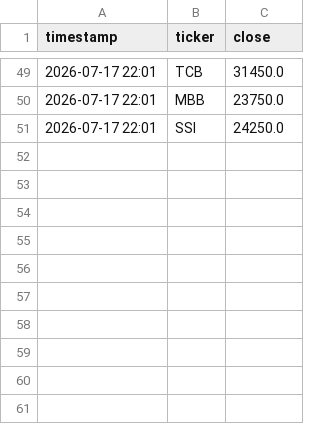
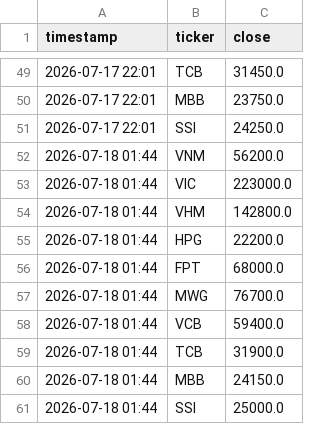
Before and after one commit to tuongphantrue/vn-stock-price-emailer, a CSV file: price_history.csv, drawn as a sheet; only a part is shown, gaps mark what is left out; the diff names each change by its address in the sheet, - before the commit and + after, or states it on an @@ line.

```diff
--- a/price_history.csv
+++ b/price_history.csv
+row 52: 2026-07-18 01:44 | VNM | 56200.0
+row 53: 2026-07-18 01:44 | VIC | 223000.0
+row 54: 2026-07-18 01:44 | VHM | 142800.0
+row 55: 2026-07-18 01:44 | HPG | 22200.0
+row 56: 2026-07-18 01:44 | FPT | 68000.0
+row 57: 2026-07-18 01:44 | MWG | 76700.0
+row 58: 2026-07-18 01:44 | VCB | 59400.0
+row 59: 2026-07-18 01:44 | TCB | 31900.0
+row 60: 2026-07-18 01:44 | MBB | 24150.0
+row 61: 2026-07-18 01:44 | SSI | 25000.0
```
Also changed, not shown: 1 other file.
